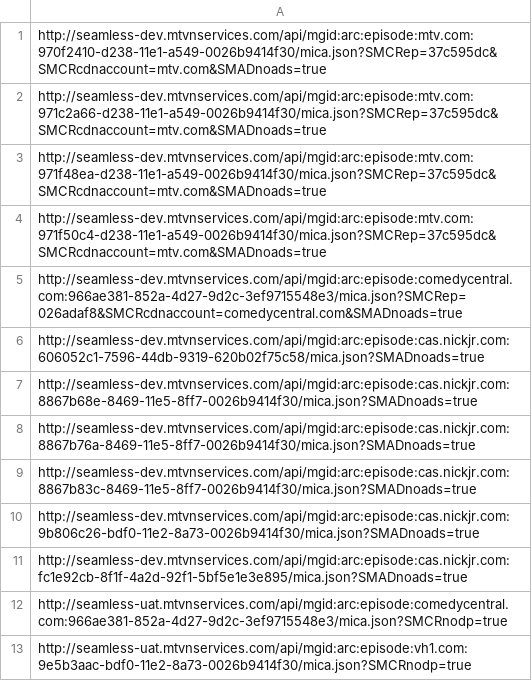
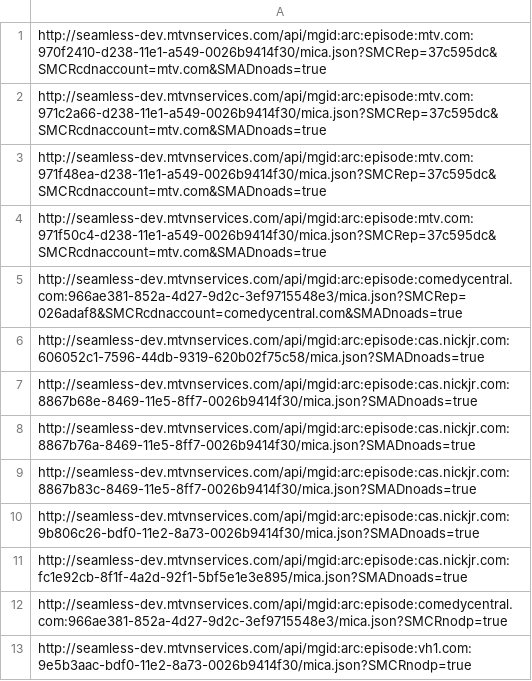
Before and after one commit to nbiadrytski/udemyGoTutorial, a CSV file: call_url_from_csv/new_urls.csv, drawn as a sheet.

```diff
--- a/call_url_from_csv/new_urls.csv
+++ b/call_url_from_csv/new_urls.csv
@@ -11,3 +11,3 @@ http://seamless-dev.mtvnservices.com/api/mgid:arc:episode:cas.nickjr.com:9b806c2
 http://seamless-dev.mtvnservices.com/api/mgid:arc:episode:cas.nickjr.com:fc1e92cb-8f1f-4a2d-92f1-5bf5e1e3e895/mica.json?SMADnoads=true
-http://seamless-uat.mtvnservices.com/api/mgid:arc:episode:comedycentral.com:966ae381-852a-4d27-9d2c-3ef9715548e3/mica.json?SMCRnodp=true
-http://seamless-uat.mtvnservices.com/api/mgid:arc:episode:vh1.com:9e5b3aac-bdf0-11e2-8a73-0026b9414f30/mica.json?SMCRnodp=true
+http://seamless-dev.mtvnservices.com/api/mgid:arc:episode:comedycentral.com:966ae381-852a-4d27-9d2c-3ef9715548e3/mica.json?SMCRnodp=true
+http://seamless-dev.mtvnservices.com/api/mgid:arc:episode:vh1.com:9e5b3aac-bdf0-11e2-8a73-0026b9414f30/mica.json?SMCRnodp=true
```
Also changed, not shown: 10 other files.
